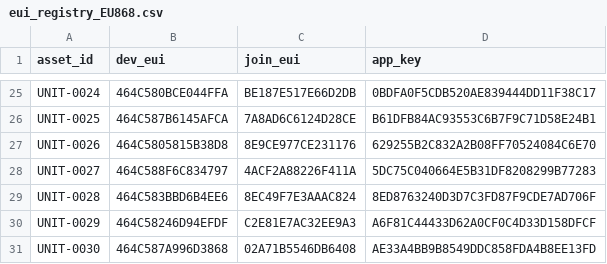
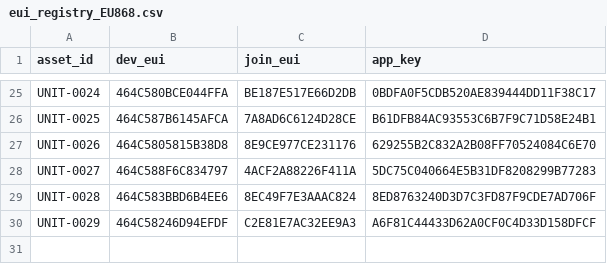
Before and after one commit to quiretech/FeedbackNow, a CSV file: v1.1/onboarding/eui_registry_EU868.csv, drawn as a sheet; only a part is shown, gaps mark what is left out; the diff names each change by its address in the sheet, - before the commit and + after, or states it on an @@ line.

```diff
--- a/v1.1/onboarding/eui_registry_EU868.csv
+++ b/v1.1/onboarding/eui_registry_EU868.csv
-row 31: UNIT-0030 | 464C587A996D3868 | 02A71B5546DB6408 | AE33A4BB9B8549DDC858FDA4B8EE13FD
```
Also changed, not shown: 17 other files.
